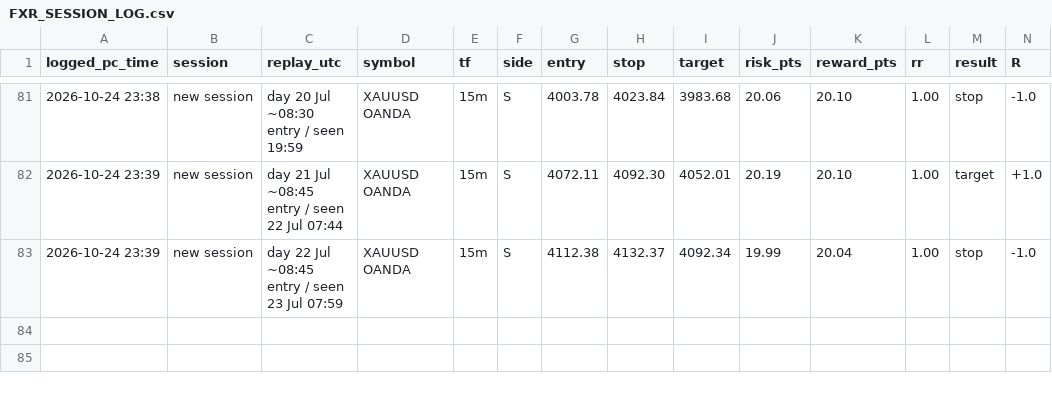
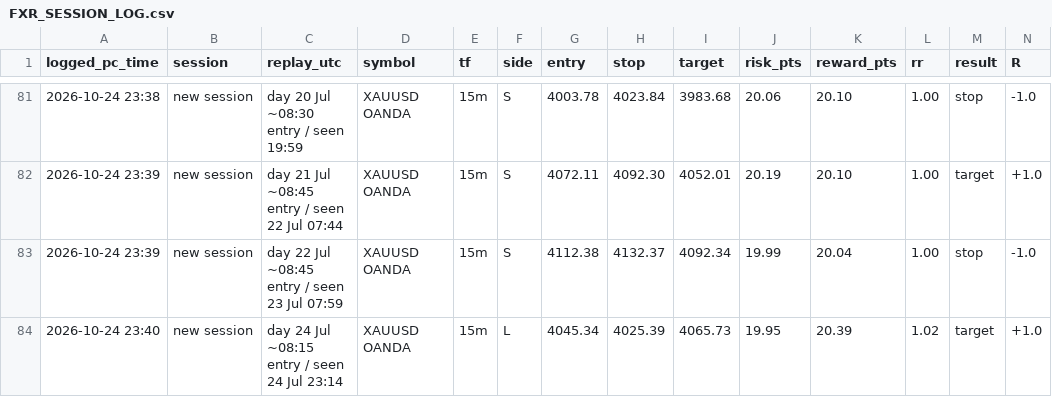
Before and after one commit to tiagocosta1234/beginner-quant-research, a CSV file: forex/apprentice/FXR_SESSION_LOG.csv, drawn as a sheet; only a part is shown, gaps mark what is left out; rows hold the shown columns only; the diff names each change by its address in the sheet, - before the commit and + after, or states it on an @@ line.

```diff
--- a/forex/apprentice/FXR_SESSION_LOG.csv
+++ b/forex/apprentice/FXR_SESSION_LOG.csv
+row 84: 2026-10-24 23:40 | new session | day 24 Jul ~08:15 entry / seen 24 Jul 23:14 | XAUUSD OANDA | 15m | L | 4045.34 | 4025.39 | 4065.73 | 19.95 | 20.39 | 1.02 | target | +1.0
```
Also changed, not shown: forex/apprentice/MANUAL_READ_LOG.csv, forex/ea_research/ema12/BLIND_LOG_BATCH2_FXR.csv, 28 other files.
